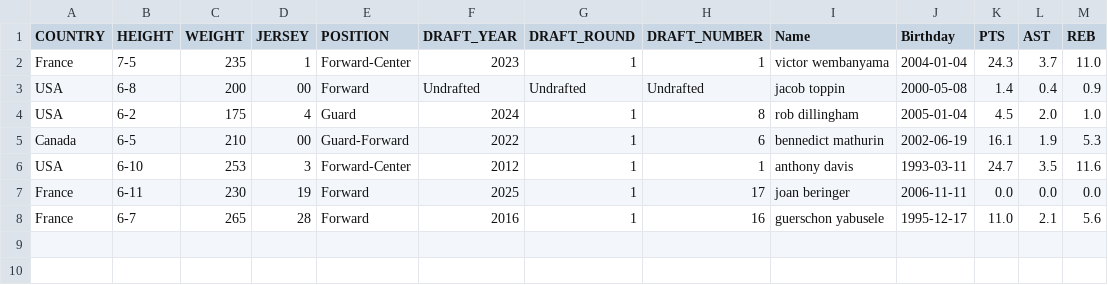
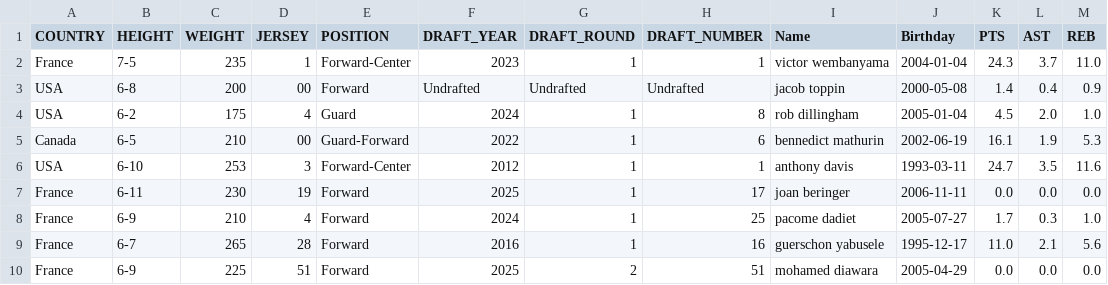
Before and after one commit to Dhart68/my-champs-website, a CSV file: data/picked_players_info.csv, drawn as a sheet; the diff names each change by its address in the sheet, - before the commit and + after, or states it on an @@ line.

```diff
--- a/data/picked_players_info.csv
+++ b/data/picked_players_info.csv
+row 8: France | 6-9 | 210 | 4 | Forward | 2024 | 1 | 25 | pacome dadiet | 2005-07-27 | 1.7 | 0.3 | 1.0
+row 10: France | 6-9 | 225 | 51 | Forward | 2025 | 2 | 51 | mohamed diawara | 2005-04-29 | 0.0 | 0.0 | 0.0
```
Also changed, not shown: data/best_players_day.csv, data/picked_players.csv, 3 other files.
